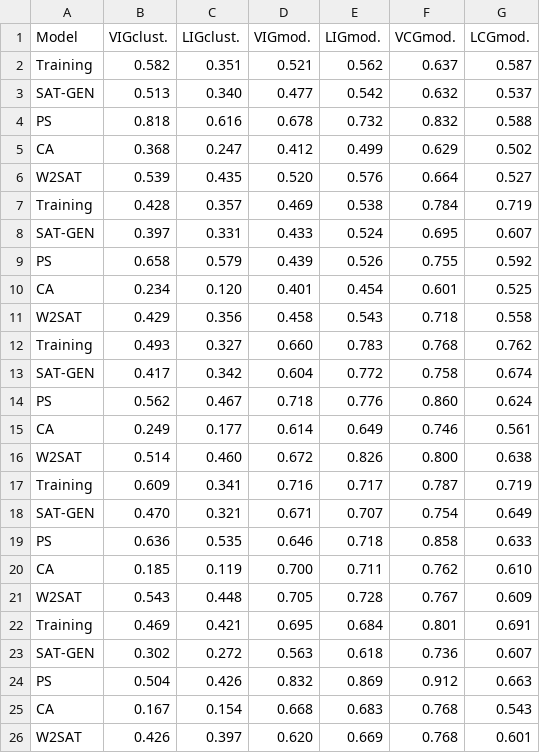
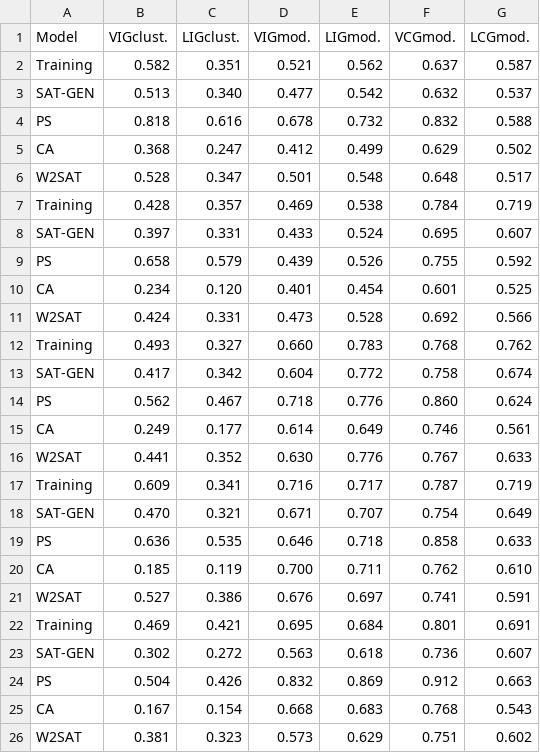
Before and after one commit to LOGO-CUHKSZ/W2SAT, a CSV file: analysis/aggregation.csv, drawn as a sheet.

```diff
--- a/analysis/aggregation.csv
+++ b/analysis/aggregation.csv
@@ -5,3 +5,3 @@ PS,0.818,0.616,0.678,0.732,0.832,0.588
 CA,0.368,0.247,0.412,0.499,0.629,0.502
-W2SAT,0.539,0.435,0.520,0.576,0.664,0.527
+W2SAT,0.528,0.347,0.501,0.548,0.648,0.517
 Training,0.428,0.357,0.469,0.538,0.784,0.719
@@ -10,3 +10,3 @@ PS,0.658,0.579,0.439,0.526,0.755,0.592
 CA,0.234,0.120,0.401,0.454,0.601,0.525
-W2SAT,0.429,0.356,0.458,0.543,0.718,0.558
+W2SAT,0.424,0.331,0.473,0.528,0.692,0.566
 Training,0.493,0.327,0.660,0.783,0.768,0.762
@@ -15,3 +15,3 @@ PS,0.562,0.467,0.718,0.776,0.860,0.624
 CA,0.249,0.177,0.614,0.649,0.746,0.561
-W2SAT,0.514,0.460,0.672,0.826,0.800,0.638
+W2SAT,0.441,0.352,0.630,0.776,0.767,0.633
 Training,0.609,0.341,0.716,0.717,0.787,0.719
@@ -20,3 +20,3 @@ PS,0.636,0.535,0.646,0.718,0.858,0.633
 CA,0.185,0.119,0.700,0.711,0.762,0.610
-W2SAT,0.543,0.448,0.705,0.728,0.767,0.609
+W2SAT,0.527,0.386,0.676,0.697,0.741,0.591
 Training,0.469,0.421,0.695,0.684,0.801,0.691
@@ -25,2 +25,2 @@ PS,0.504,0.426,0.832,0.869,0.912,0.663
 CA,0.167,0.154,0.668,0.683,0.768,0.543
-W2SAT,0.426,0.397,0.620,0.669,0.768,0.601
+W2SAT,0.381,0.323,0.573,0.629,0.751,0.602
```
Also changed, not shown: 15 other files.
